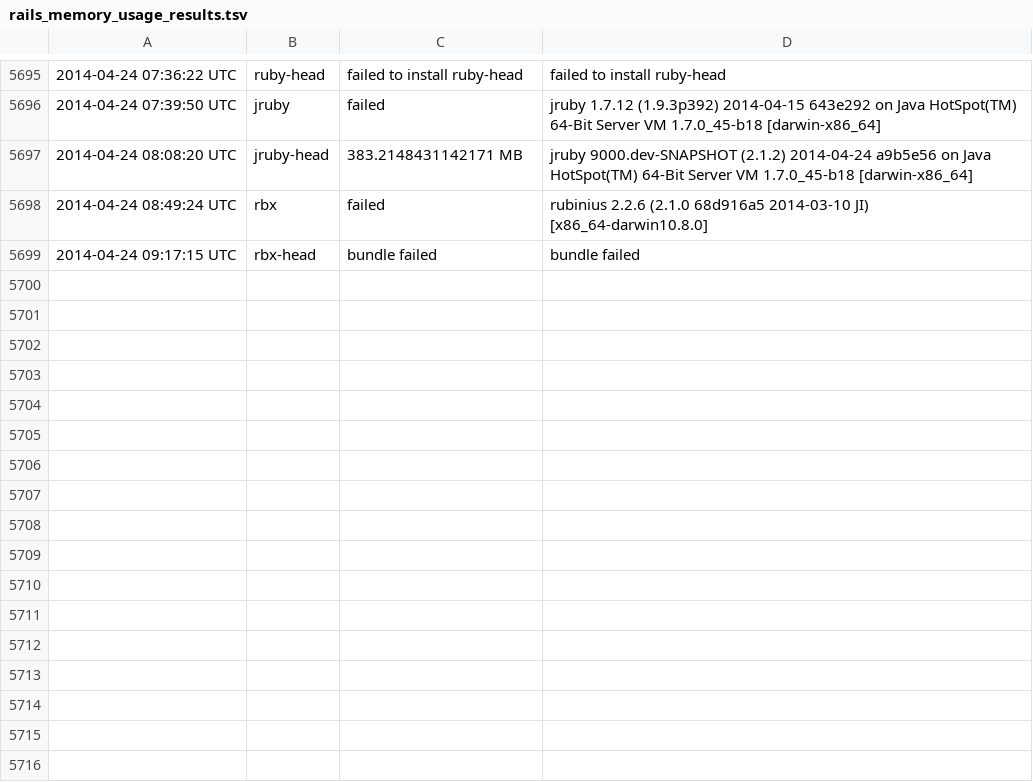
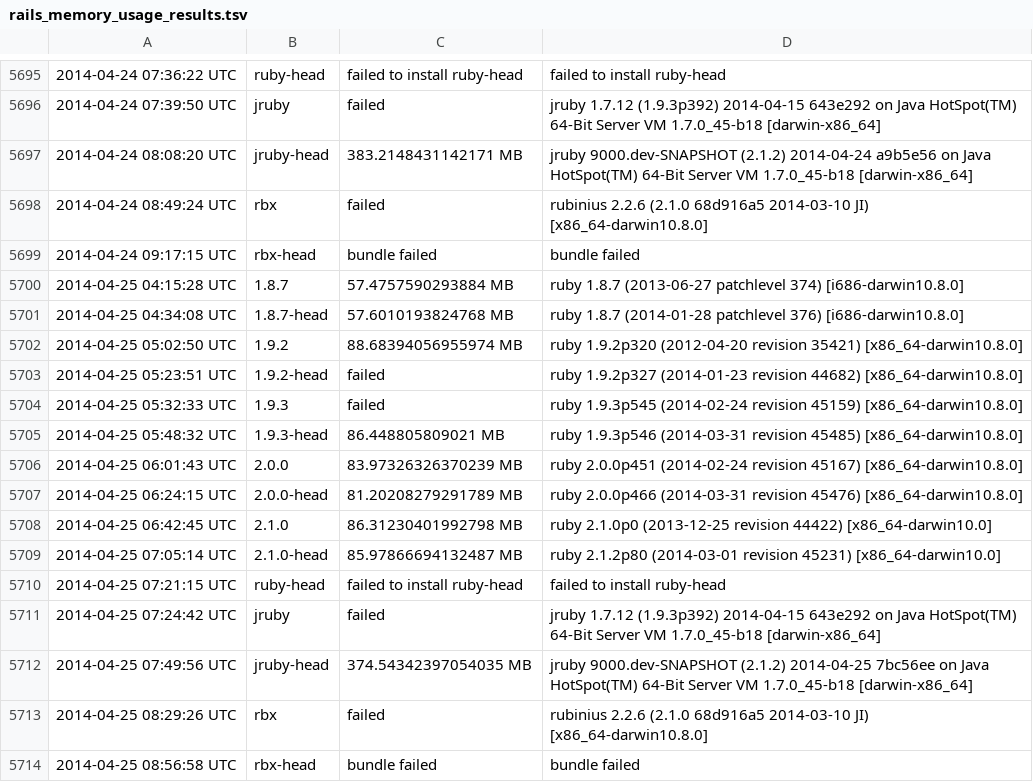
Before and after one commit to brianhempel/isrubyfastyet, a TSV file: results/rails_memory_usage_results.tsv, drawn as a sheet; only a part is shown, gaps mark what is left out; the diff names each change by its address in the sheet, - before the commit and + after, or states it on an @@ line.

```diff
--- a/results/rails_memory_usage_results.tsv
+++ b/results/rails_memory_usage_results.tsv
+row 5700: 2014-04-25 04:15:28 UTC | 1.8.7 | 57.4757590293884 MB | ruby 1.8.7 (2013-06-27 patchlevel 374) [i686-darwin10.8.0]
+row 5701: 2014-04-25 04:34:08 UTC | 1.8.7-head | 57.6010193824768 MB | ruby 1.8.7 (2014-01-28 patchlevel 376) [i686-darwin10.8.0]
+row 5702: 2014-04-25 05:02:50 UTC | 1.9.2 | 88.68394056955974 MB | ruby 1.9.2p320 (2012-04-20 revision 35421) [x86_64-darwin10.8.0]
+row 5703: 2014-04-25 05:23:51 UTC | 1.9.2-head | failed | ruby 1.9.2p327 (2014-01-23 revision 44682) [x86_64-darwin10.8.0]
+row 5704: 2014-04-25 05:32:33 UTC | 1.9.3 | failed | ruby 1.9.3p545 (2014-02-24 revision 45159) [x86_64-darwin10.8.0]
+row 5705: 2014-04-25 05:48:32 UTC | 1.9.3-head | 86.448805809021 MB | ruby 1.9.3p546 (2014-03-31 revision 45485) [x86_64-darwin10.8.0]
+row 5706: 2014-04-25 06:01:43 UTC | 2.0.0 | 83.97326326370239 MB | ruby 2.0.0p451 (2014-02-24 revision 45167) [x86_64-darwin10.8.0]
+row 5707: 2014-04-25 06:24:15 UTC | 2.0.0-head | 81.20208279291789 MB | ruby 2.0.0p466 (2014-03-31 revision 45476) [x86_64-darwin10.8.0]
+row 5708: 2014-04-25 06:42:45 UTC | 2.1.0 | 86.31230401992798 MB | ruby 2.1.0p0 (2013-12-25 revision 44422) [x86_64-darwin10.0]
+row 5709: 2014-04-25 07:05:14 UTC | 2.1.0-head | 85.97866694132487 MB | ruby 2.1.2p80 (2014-03-01 revision 45231) [x86_64-darwin10.0]
+row 5710: 2014-04-25 07:21:15 UTC | ruby-head | failed to install ruby-head | failed to install ruby-head
+row 5711: 2014-04-25 07:24:42 UTC | jruby | failed | jruby 1.7.12 (1.9.3p392) 2014-04-15 643e292 on Java HotSpot(TM) 64-Bit Server VM 1.7.0_45-b18 [darwin-x86_64]
+row 5712: 2014-04-25 07:49:56 UTC | jruby-head | 374.54342397054035 MB | jruby 9000.dev-SNAPSHOT (2.1.2) 2014-04-25 7bc56ee on Java HotSpot(TM) 64-Bit Server VM 1.7.0_45-b18 [darwin-x86_64]
+row 5713: 2014-04-25 08:29:26 UTC | rbx | failed | rubinius 2.2.6 (2.1.0 68d916a5 2014-03-10 JI) [x86_64-darwin10.8.0]
+row 5714: 2014-04-25 08:56:58 UTC | rbx-head | bundle failed | bundle failed
```
Also changed, not shown: results/rails_requests_per_second_results.tsv, results/rails_requests_per_second_steady_state_results.tsv, 1 other file.
